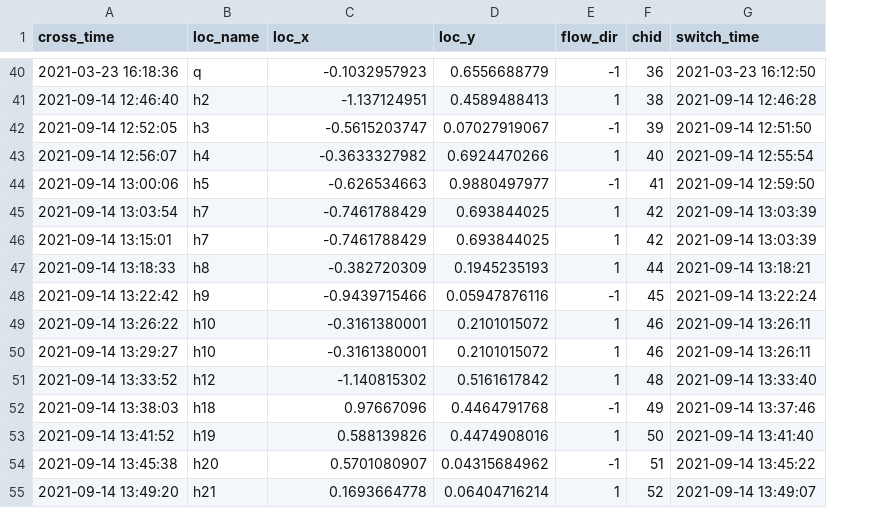
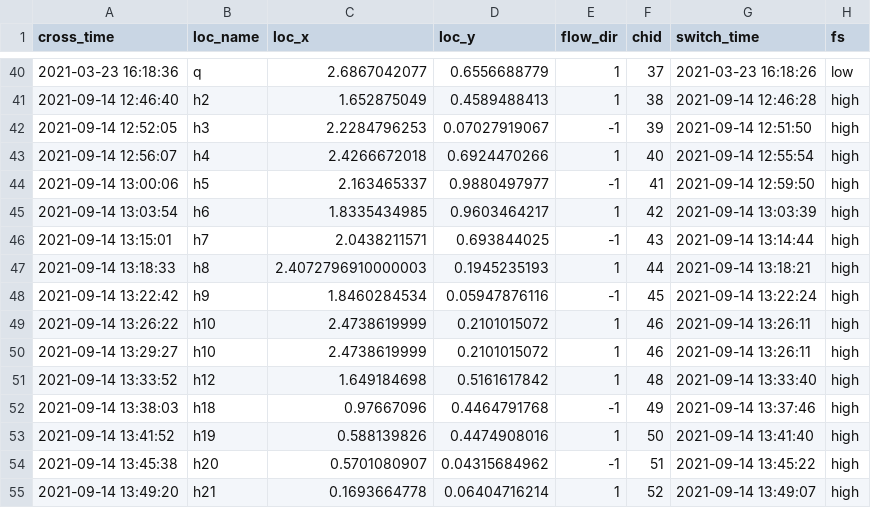
Before and after one commit to mixmixmix/imgtext, a CSV file: input/switchcross.csv, drawn as a sheet; only a part is shown, gaps mark what is left out; the diff covers the shown part only; the diff names each change by its address in the sheet, - before the commit and + after, or states it on an @@ line.

```diff
--- a/input/switchcross.csv
+++ b/input/switchcross.csv
+column H (fs), rows 40-55: low | high | high | high | high | high | high | high | high | high | high | high | high | high | high | high
-C40 (loc_x): -0.1032957923
+C40 (loc_x): 2.6867042077
-E40 (flow_dir): -1
+E40 (flow_dir): 1
-F40 (chid): 36
+F40 (chid): 37
-G40 (switch_time): 2021-03-23 16:12:50
+G40 (switch_time): 2021-03-23 16:18:26
-C41 (loc_x): -1.137124951
+C41 (loc_x): 1.652875049
-C42 (loc_x): -0.5615203747
+C42 (loc_x): 2.2284796253
-C43 (loc_x): -0.3633327982
+C43 (loc_x): 2.4266672018
-C44 (loc_x): -0.626534663
+C44 (loc_x): 2.163465337
-B45 (loc_name): h7
+B45 (loc_name): h6
-C45 (loc_x): -0.7461788429
+C45 (loc_x): 1.8335434985
-D45 (loc_y): 0.693844025
+D45 (loc_y): 0.9603464217
-C46 (loc_x): -0.7461788429
+C46 (loc_x): 2.0438211571
-E46 (flow_dir): 1
+E46 (flow_dir): -1
-F46 (chid): 42
+F46 (chid): 43
-G46 (switch_time): 2021-09-14 13:03:39
+G46 (switch_time): 2021-09-14 13:14:44
-C47 (loc_x): -0.382720309
+C47 (loc_x): 2.4072796910000003
-C48 (loc_x): -0.9439715466
+C48 (loc_x): 1.8460284534
-C49:C50 (loc_x): -0.3161380001
+C49:C50 (loc_x): 2.4738619999
-C51 (loc_x): -1.140815302
+C51 (loc_x): 1.649184698
```
Also changed, not shown: 82 edited cells elsewhere in this file, input/reaction21.csv, 6 other files.
